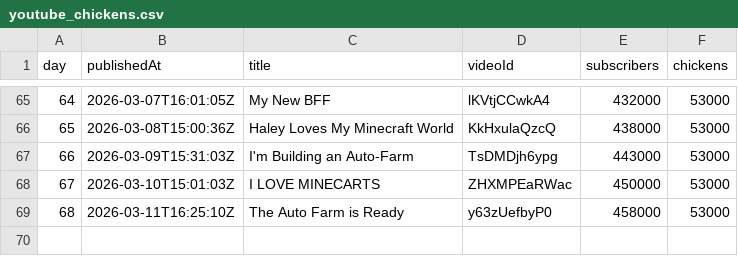
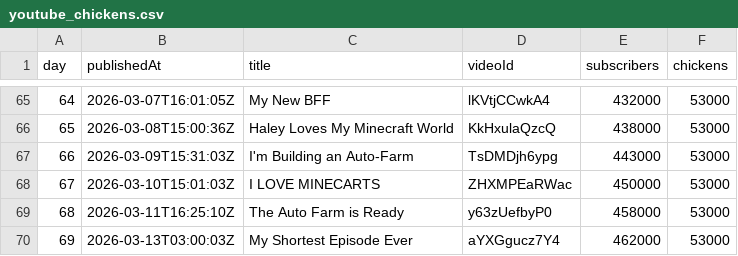
Before and after one commit to AdrianGev/ryan3000-statistics, a CSV file: youtube_chickens.csv, drawn as a sheet; only a part is shown, gaps mark what is left out.

```diff
--- a/youtube_chickens.csv
+++ b/youtube_chickens.csv
@@ -69 +69,2 @@ day,publishedAt,title,videoId,subscribers,chickens
 68,2026-03-11T16:25:10Z,The Auto Farm is Ready,y63zUefbyP0,458000,53000
+69,2026-03-13T03:00:03Z,My Shortest Episode Ever,aYXGgucz7Y4,462000,53000
```
Also changed, not shown: 1 other file.
